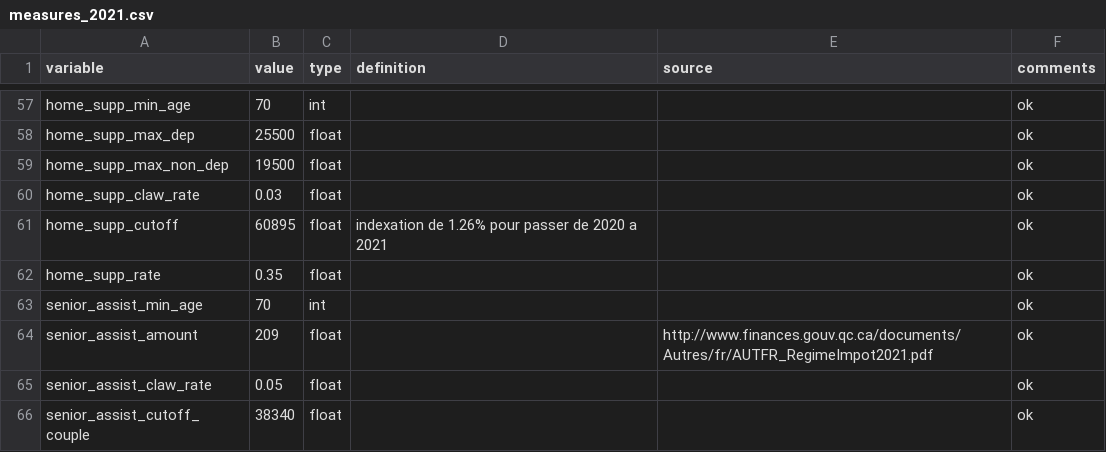
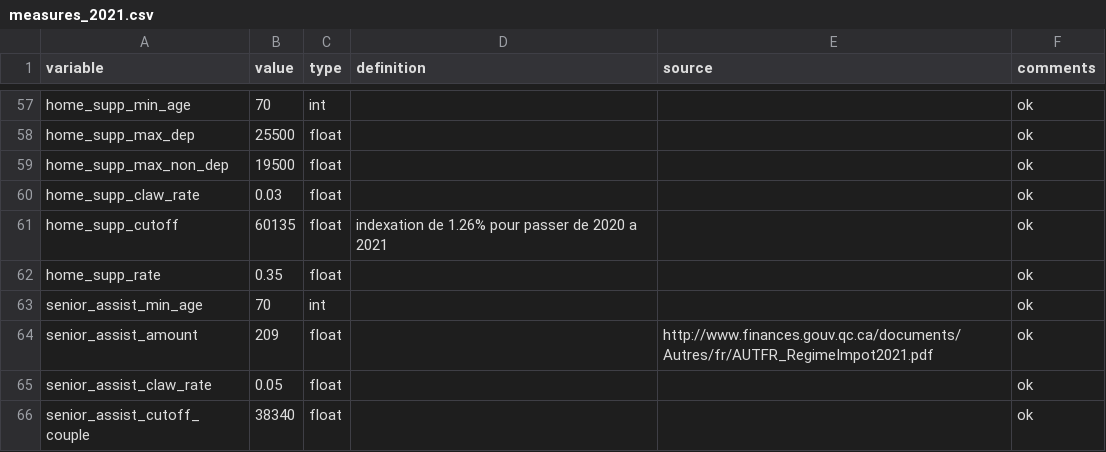
Before and after one commit to CREEi-models/srd, a CSV file: srd/quebec/params/measures_2021.csv, drawn as a sheet; only a part is shown, gaps mark what is left out.

Commit message:
srd-update-measures_2021.csv

```diff
--- a/srd/quebec/params/measures_2021.csv
+++ b/srd/quebec/params/measures_2021.csv
@@ -60,3 +60,3 @@ home_supp_max_non_dep;19500;float;;; ok
 home_supp_claw_rate;0.03;float;;; ok
-home_supp_cutoff;60895;float;indexation de 1.26% pour passer de 2020 a 2021;; ok
+home_supp_cutoff;60135;float;indexation de 1.26% pour passer de 2020 a 2021;; ok
 home_supp_rate;0.35;float;;; ok
```
